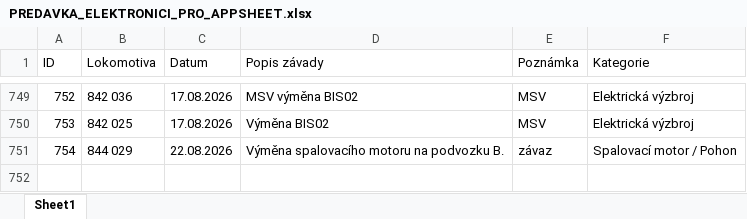
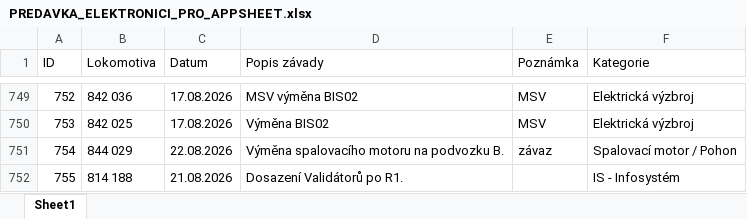
Before and after one commit to truckcsgofan-P5/evidence-zavad, an Excel workbook: PREDAVKA_ELEKTRONICI_PRO_APPSHEET.xlsx, sheet Sheet1, drawn as a sheet; only a part is shown, gaps mark what is left out; values as stored, in another font and other column widths than the file's, no borders; the diff names each change by its address in the sheet, - before the commit and + after, or states it on an @@ line.

Commit message:
Přidána nová závada ID 755 (autor: Radek)

```diff
--- a/PREDAVKA_ELEKTRONICI_PRO_APPSHEET.xlsx (sheet Sheet1)
+++ b/PREDAVKA_ELEKTRONICI_PRO_APPSHEET.xlsx (sheet Sheet1)
+row 752: 755 | 814 188 | 21.08.2026 | Dosazení Validátorů po R1. |  | IS - Infosystém
```
